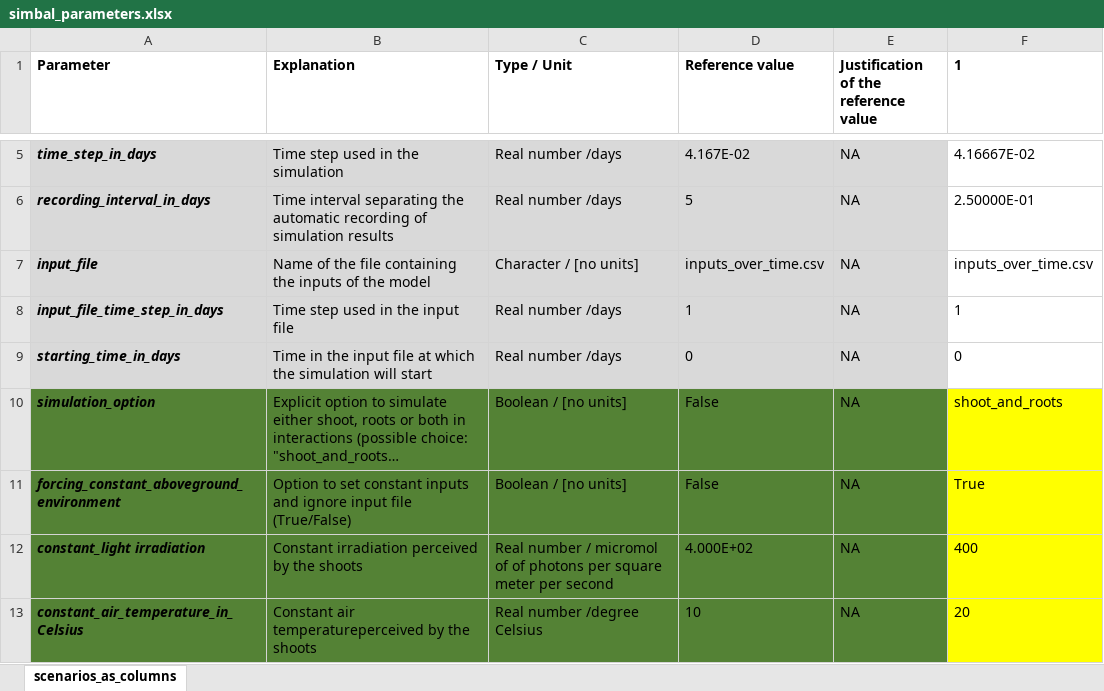
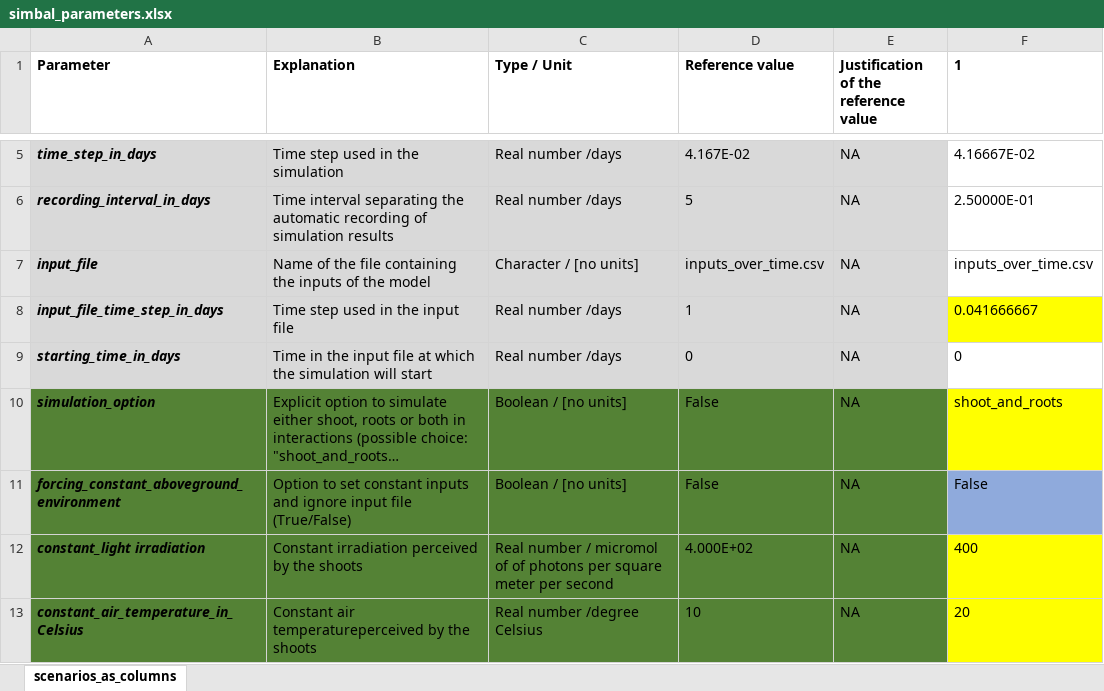
Before and after one commit to openalea-incubator/simbal, an Excel workbook: simulation/inputs/simbal_parameters.xlsx, sheet scenarios_as_columns, drawn as a sheet; only a part is shown, gaps mark what is left out; long unchanged cells end in …; values as stored, in another font and other column widths than the file's, no borders; conditional formats not drawn; the diff covers the shown part only; the diff names each change by its address in the sheet, - before the commit and + after, or states it on an @@ line.

```diff
--- a/simulation/inputs/simbal_parameters.xlsx (sheet scenarios_as_columns)
+++ b/simulation/inputs/simbal_parameters.xlsx (sheet scenarios_as_columns)
-F8 (1): 1
+F8 (1): 0.041666667
-F8 fill: none
+F8 fill: #FFFF00
-F11 (1): True
+F11 (1): False
-F11 fill: #FFFF00
+F11 fill: #8FAADC
```
Also changed, not shown: 2 added rows, 12 edited cells and cell formats elsewhere in this sheet, formulas that keep their value, 6 other files.
